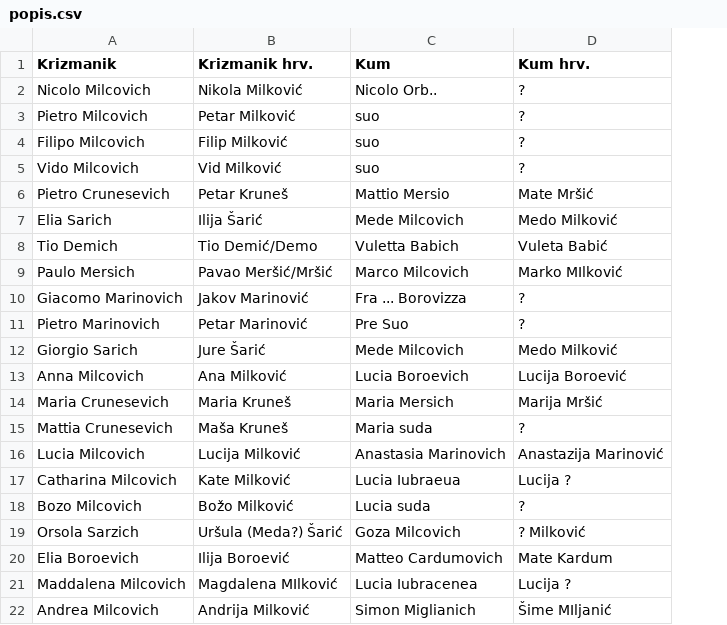
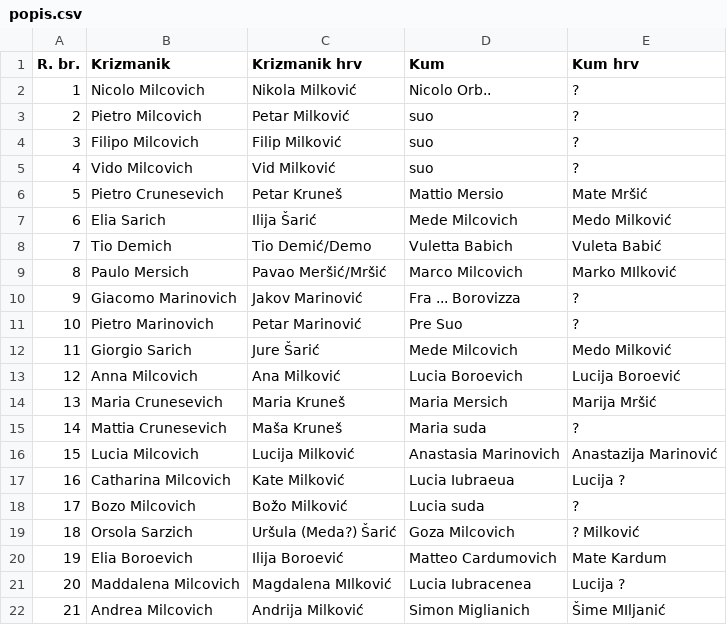
Before and after one commit to LovreMitrovic/LovreMitrovic.github.io, a CSV file: genealogy/popis-krizmanih-medvida-1696/popis.csv, drawn as a sheet; addresses are those after the commit; the diff names each change by its address in the sheet, - before the commit and + after, or states it on an @@ line.

```diff
--- a/genealogy/popis-krizmanih-medvida-1696/popis.csv
+++ b/genealogy/popis-krizmanih-medvida-1696/popis.csv
+column A (R. br.), rows 2-22: 1 | 2 | 3 | 4 | 5 | 6 | 7 | 8 | 9 | 10 | 11 | 12 | 13 | 14 | 15 | 16 | 17 | 18 | 19 | 20 | 21
-C1: Krizmanik hrv.
+C1: Krizmanik hrv
-E1: Kum hrv.
+E1: Kum hrv
```
Also changed, not shown: 2 other files.
